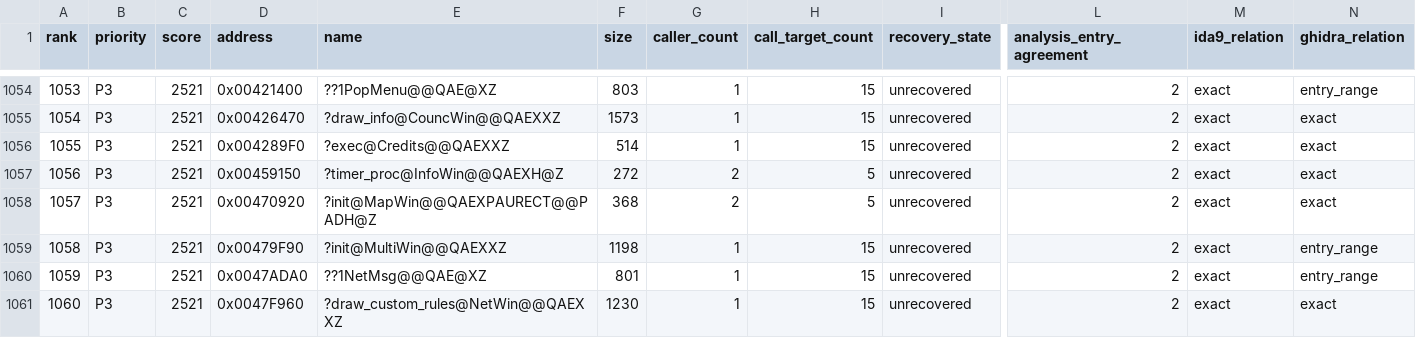
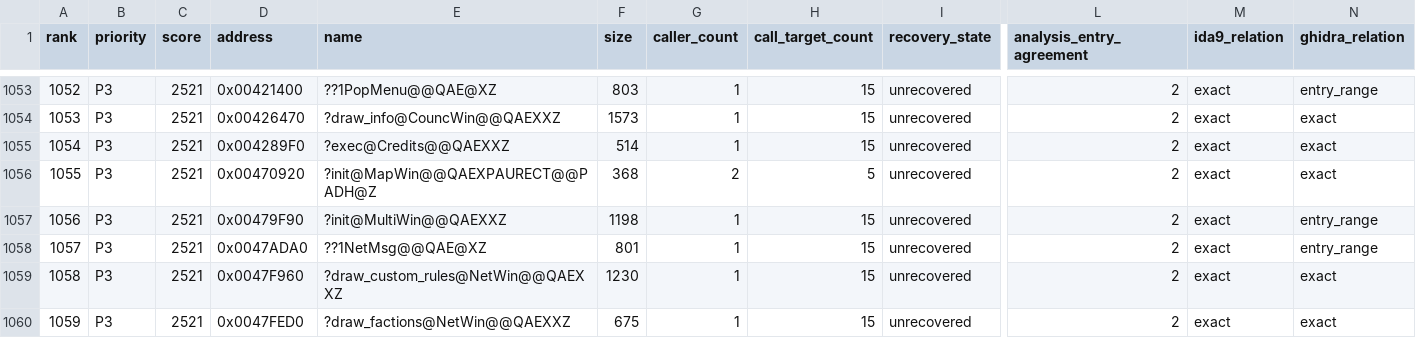
Before and after one commit to fran6co/OpenSMACX, a CSV file: docs/recovery/priorities.csv, drawn as a sheet; only a part is shown, gaps mark what is left out; the shorter side is filled out with more unchanged rows; removed rows and columns are numbered as before the commit, all else as after; rows hold the shown columns only; the diff covers the shown part only; the diff names each change by its address in the sheet, - before the commit and + after, or states it on an @@ line.

```diff
--- a/docs/recovery/priorities.csv
+++ b/docs/recovery/priorities.csv
@@ column A (rank) renumbered from row 24 down @@
-row 1057: 1056 | P3 | 2521 | 0x00459150 | ?timer_proc@InfoWin@@QAEXH@Z | 272 | 2 | 5 | unrecovered | 2 | exact | exact
```
Also changed, not shown: 2 added rows and 3 removed rows elsewhere in this file, docs/recovery-binding-classifications.csv, docs/recovery-redirects.csv, 12 other files.
